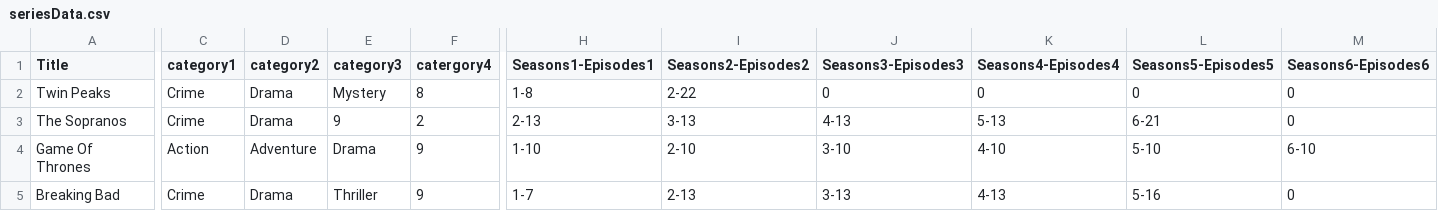
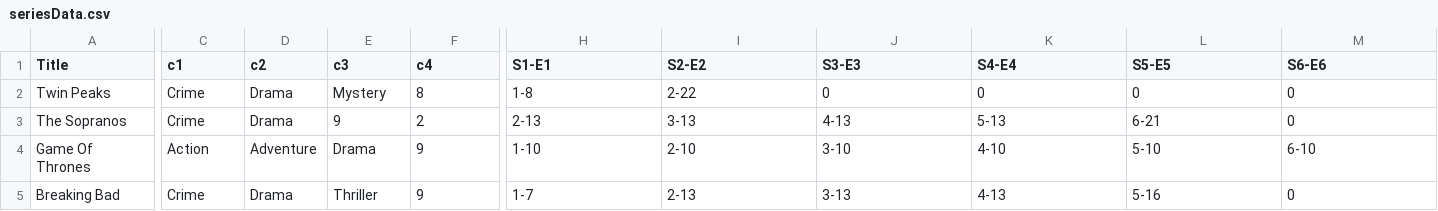
Before and after one commit to Guacamoleboy/SP3, a CSV file: Project/data/seriesData.csv, drawn as a sheet; only a part is shown, gaps mark what is left out; the diff covers the shown part only; the diff names each change by its address in the sheet, - before the commit and + after, or states it on an @@ line.

```diff
--- a/Project/data/seriesData.csv
+++ b/Project/data/seriesData.csv
-C1: category1
+C1: c1
-D1: category2
+D1: c2
-E1: category3
+E1: c3
-F1: catergory4
+F1: c4
-H1: Seasons1-Episodes1
+H1: S1-E1
-I1: Seasons2-Episodes2
+I1: S2-E2
-J1: Seasons3-Episodes3
+J1: S3-E3
-K1: Seasons4-Episodes4
+K1: S4-E4
-L1: Seasons5-Episodes5
+L1: S5-E5
-M1: Seasons6-Episodes6
+M1: S6-E6
```
Also changed, not shown: 3 edited cells elsewhere in this file, 2 other files.
